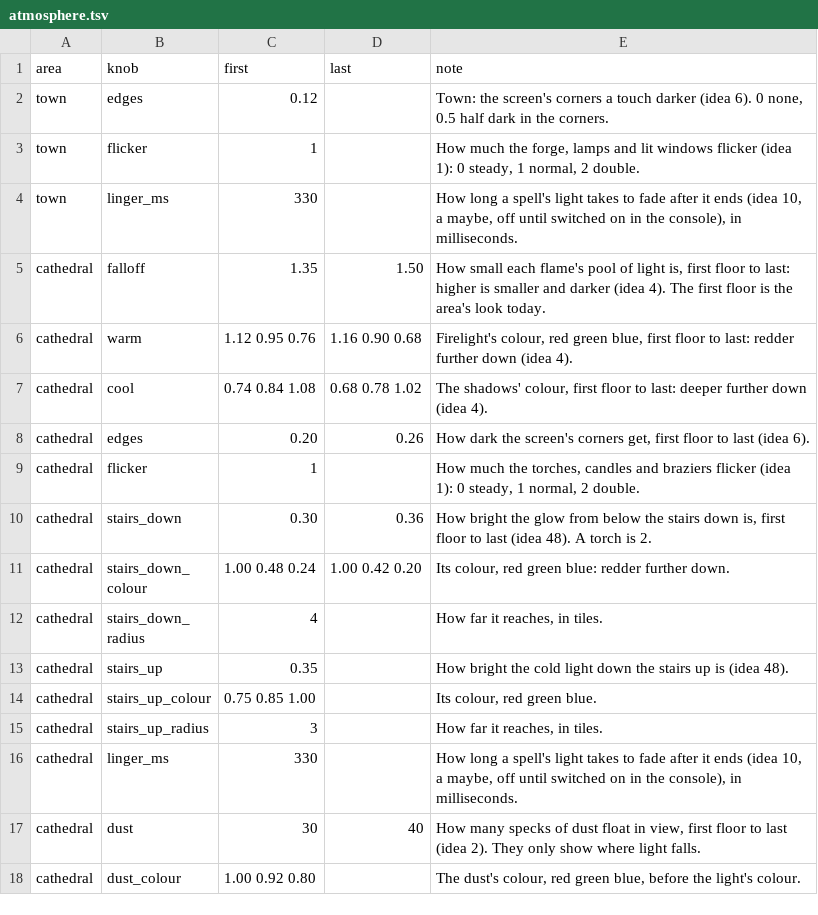
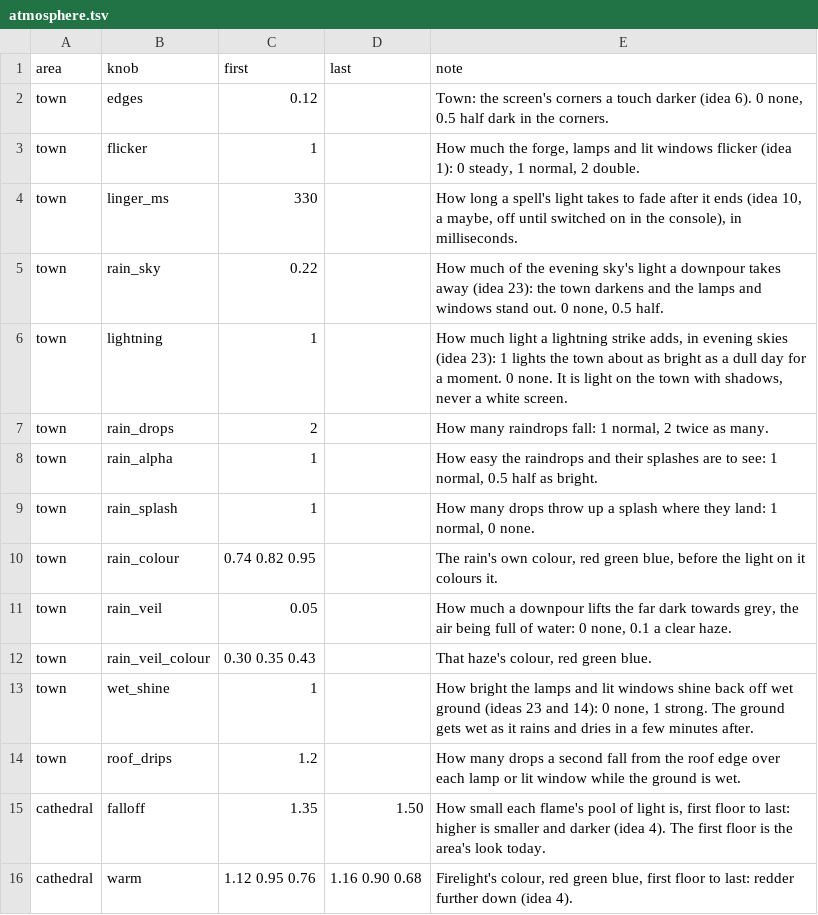
Before and after one commit to Crusher87/DevilutionX, a TSV file: mods/poe2/txtdata/poe2/atmosphere.tsv, drawn as a sheet; only a part is shown; the shorter side is filled out with more unchanged rows; the diff names each change by its address in the sheet, - before the commit and + after, or states it on an @@ line.

```diff
--- a/mods/poe2/txtdata/poe2/atmosphere.tsv
+++ b/mods/poe2/txtdata/poe2/atmosphere.tsv
+row 5: town | rain_sky | 0.22 |  | How much of the evening sky's light a downpour takes away (idea 23): the town darkens and the lamps and windows stand out. 0 none, 0.5 half.
+row 6: town | lightning | 1 |  | How much light a lightning strike adds, in evening skies (idea 23): 1 lights the town about as bright as a dull day for a moment. 0 none. It is light on the town with shadows, never a white screen.
+row 7: town | rain_drops | 2 |  | How many raindrops fall: 1 normal, 2 twice as many.
+row 8: town | rain_alpha | 1 |  | How easy the raindrops and their splashes are to see: 1 normal, 0.5 half as bright.
+row 9: town | rain_splash | 1 |  | How many drops throw up a splash where they land: 1 normal, 0 none.
+row 10: town | rain_colour | 0.74 0.82 0.95 |  | The rain's own colour, red green blue, before the light on it colours it.
+row 11: town | rain_veil | 0.05 |  | How much a downpour lifts the far dark towards grey, the air being full of water: 0 none, 0.1 a clear haze.
+row 12: town | rain_veil_colour | 0.30 0.35 0.43 |  | That haze's colour, red green blue.
+row 13: town | wet_shine | 1 |  | How bright the lamps and lit windows shine back off wet ground (ideas 23 and 14): 0 none, 1 strong. The ground gets wet as it rains and dries in a few minutes after.
+row 14: town | roof_drips | 1.2 |  | How many drops a second fall from the roof edge over each lamp or lit window while the ground is wet.
```
Also changed, not shown: 8 other files.
